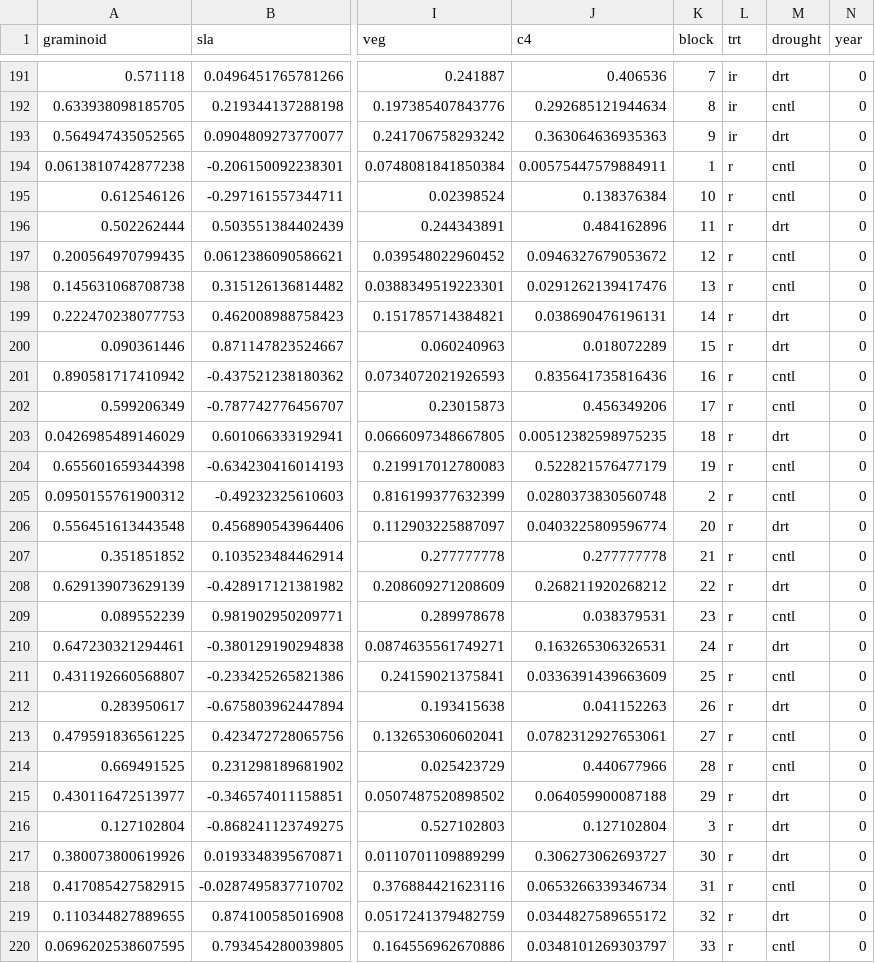
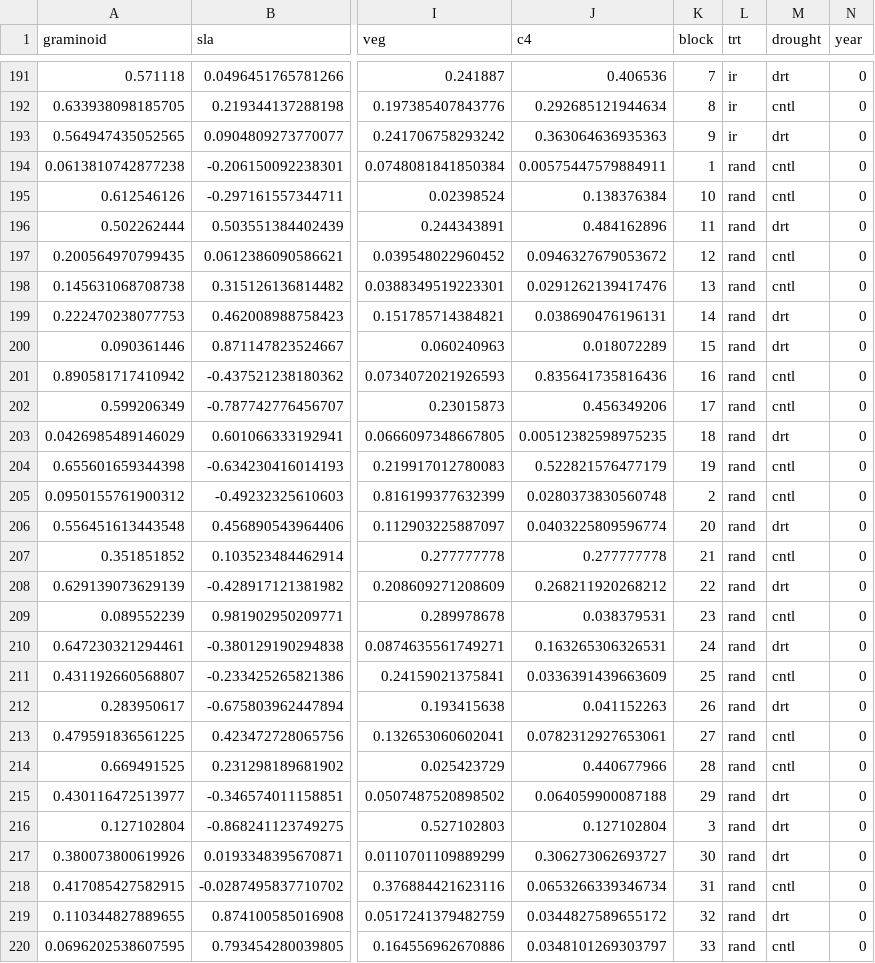
Before and after one commit to Hmount/happygrass-happyforb, a CSV file: data/cwm_wy.csv, drawn as a sheet; only a part is shown, gaps mark what is left out; the diff covers the shown part only; the diff names each change by its address in the sheet, - before the commit and + after, or states it on an @@ line.

```diff
--- a/data/cwm_wy.csv
+++ b/data/cwm_wy.csv
-L194:L220 (trt): r
+L194:L220 (trt): rand
```
Also changed, not shown: 37 edited cells elsewhere in this file, 3 other files.
